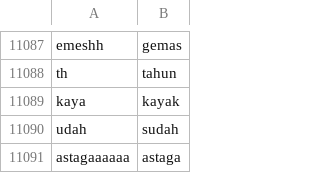
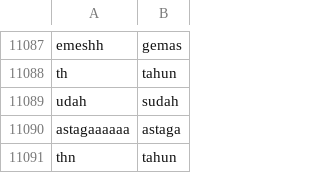
Before and after one commit to divakrishnam/mr-java-sot-botch, a CSV file: daftar-slang-bahasa-indonesia.csv, drawn as a sheet; only a part is shown, gaps mark what is left out; the shorter side is filled out with more unchanged rows; the diff names each change by its address in the sheet, - before the commit and + after, or states it on an @@ line.

Commit message:
update

```diff
--- a/daftar-slang-bahasa-indonesia.csv
+++ b/daftar-slang-bahasa-indonesia.csv
-row 11089: kaya | kayak
```
